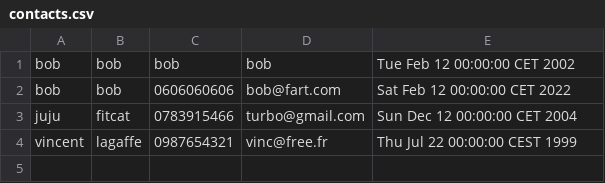
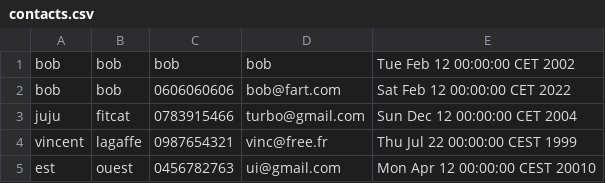
Before and after one commit to Turbotard/Java-POO, a CSV file: contacts.csv, drawn as a sheet.

Commit message:
"contactE" jiji

```diff
--- a/contacts.csv
+++ b/contacts.csv
@@ -4 +4,2 @@ juju;fitcat;0783915466;turbo@gmail.com;Sun Dec 12 00:00:00 CET 2004
 vincent;lagaffe;0987654321;vinc@free.fr;Thu Jul 22 00:00:00 CEST 1999
+est;ouest;0456782763;ui@gmail.com;Mon Apr 12 00:00:00 CEST 20010
```
Also changed, not shown: 1 other file.
